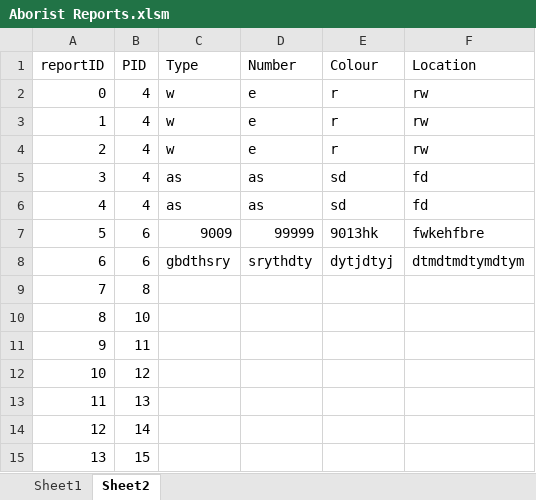
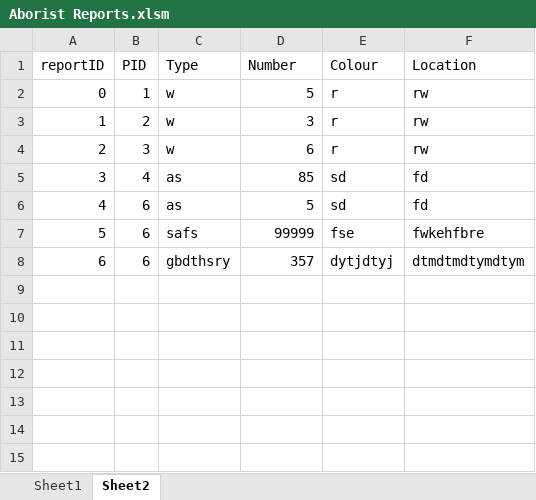
Before and after one commit to thomascowan/Arborist-Reports, an Excel workbook: Aborist Reports.xlsm, sheet Sheet2, drawn as a sheet; values as stored, in another font and other column widths than the file's, no borders; the diff names each change by its address in the sheet, - before the commit and + after, or states it on an @@ line.

Commit message:
Implemented the XLSM
Implemented a way to find all data entries related to the current client

```diff
--- a/Aborist Reports.xlsm (sheet Sheet2)
+++ b/Aborist Reports.xlsm (sheet Sheet2)
-B2 (PID): 4
+B2 (PID): 1
-D2 (Number): e
+D2 (Number): 5
-B3 (PID): 4
+B3 (PID): 2
-D3 (Number): e
+D3 (Number): 3
-B4 (PID): 4
+B4 (PID): 3
-D4 (Number): e
+D4 (Number): 6
-D5 (Number): as
+D5 (Number): 85
-B6 (PID): 4
+B6 (PID): 6
-D6 (Number): as
+D6 (Number): 5
-C7 (Type): 9009
+C7 (Type): safs
-E7 (Colour): 9013hk
+E7 (Colour): fse
-D8 (Number): srythdty
+D8 (Number): 357
-row 9: 7 | 8
-row 10: 8 | 10
-row 11: 9 | 11
-row 12: 10 | 12
-row 13: 11 | 13
-row 14: 12 | 14
-row 15: 13 | 15
```
Also changed, not shown: sheet Sheet1, 4 other files.
